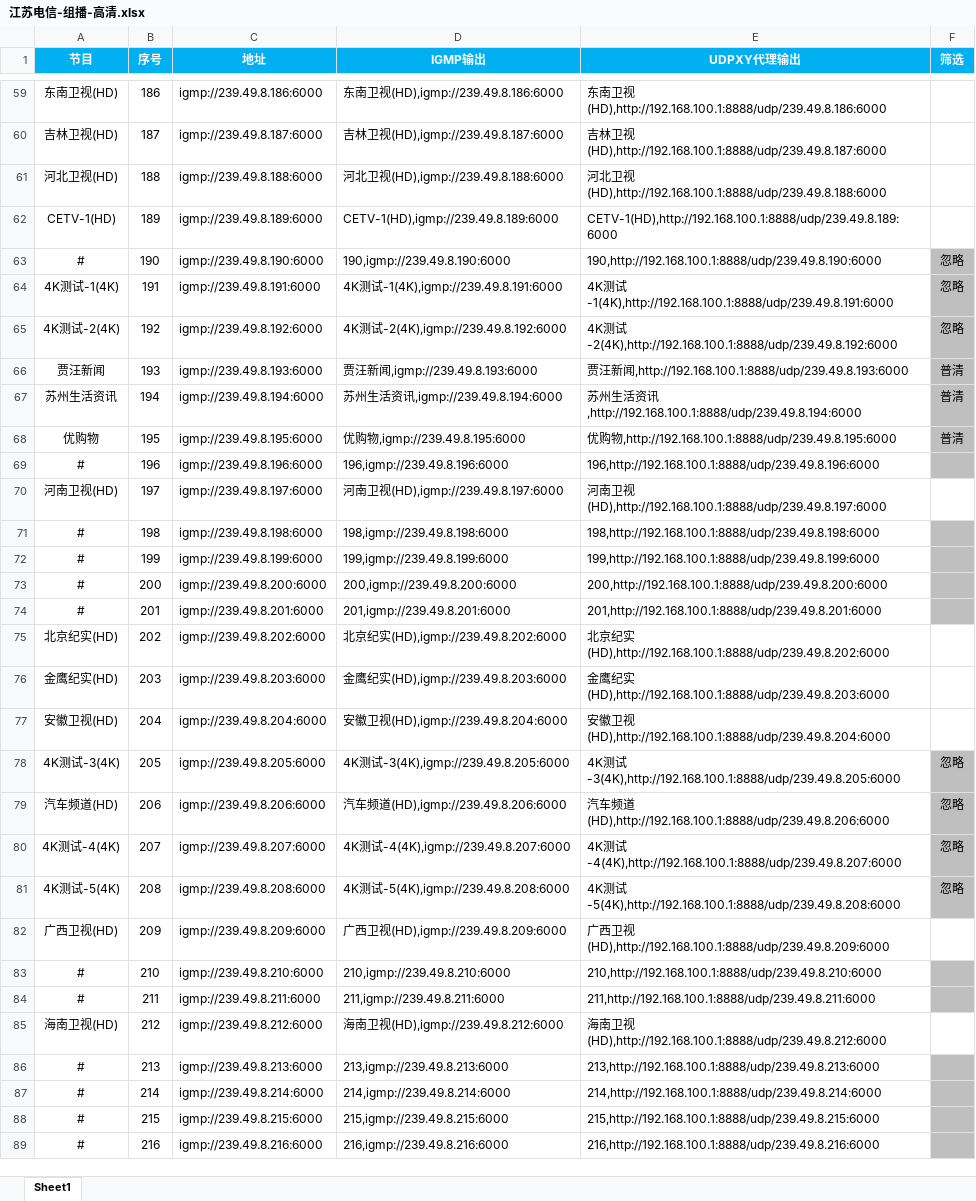
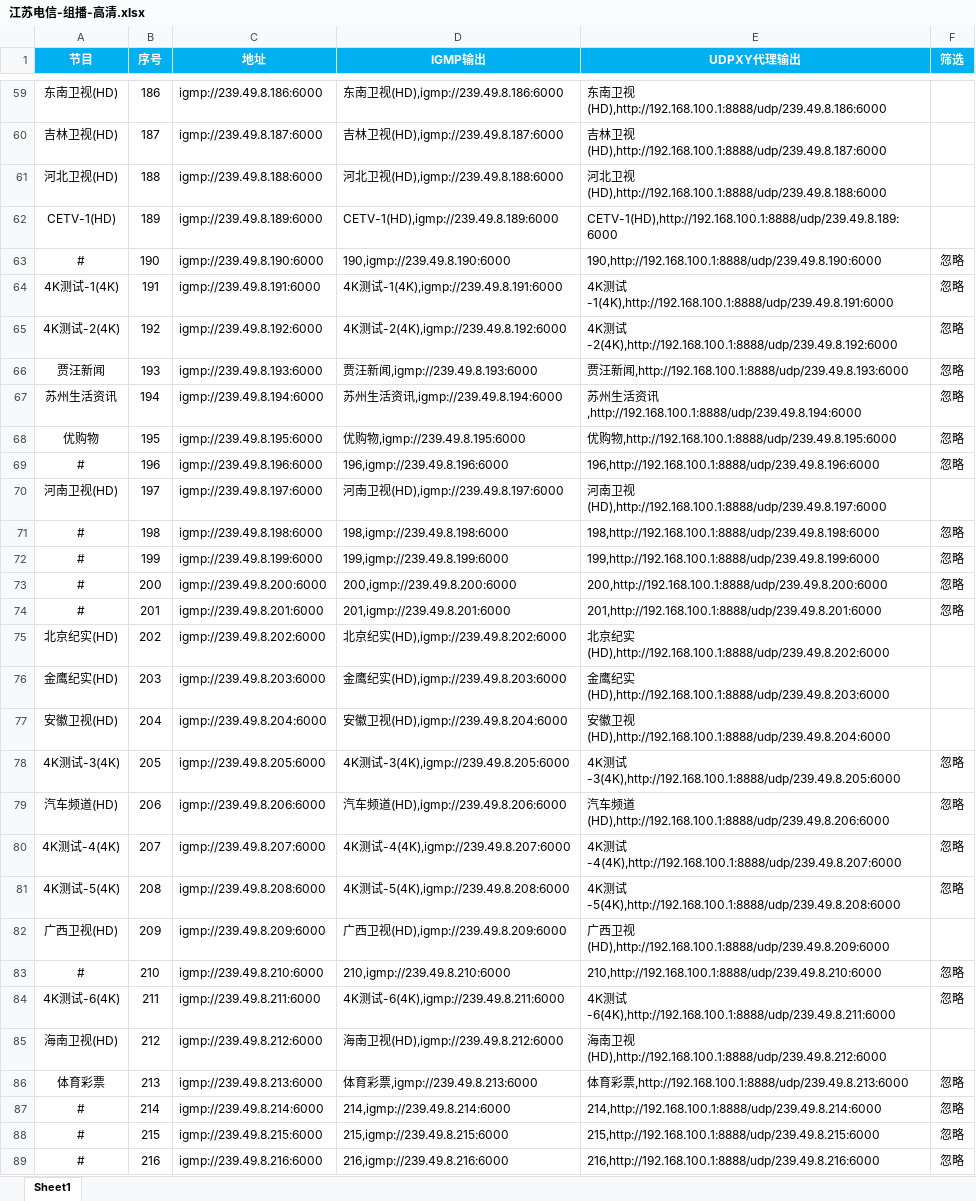
Before and after one commit to shawze/IPTV, an Excel workbook: 江苏电信-组播-高清.xlsx, sheet Sheet1, drawn as a sheet; only a part is shown, gaps mark what is left out; values as stored, in another font and other column widths than the file's, no borders; the diff covers the shown part only; the diff names each change by its address in the sheet, - before the commit and + after, or states it on an @@ line.

Commit message:
Add files via upload
更新-增加云南卫视

```diff
--- a/江苏电信-组播-高清.xlsx (sheet Sheet1)
+++ b/江苏电信-组播-高清.xlsx (sheet Sheet1)
-F63:F69 fill: #BFBFBF
+F63:F69 fill: none
-F66:F68 (筛选): 普清
+F66:F68 (筛选): 忽略
-F69 (筛选): (empty)
+F69 (筛选): 忽略
-F71:F74 (筛选): (empty)
+F71:F74 (筛选): 忽略
-F71:F74 fill: #BFBFBF
+F71:F74 fill: none
-F78:F81 fill: #BFBFBF
+F78:F81 fill: none
-F83:F84 (筛选): (empty)
+F83:F84 (筛选): 忽略
-F83:F84 fill: #BFBFBF
+F83:F84 fill: none
-A84 (节目): #
+A84 (节目): 4K测试-6(4K)
-D84 (IGMP输出): 211,igmp://239.49.8.211:6000
+D84 (IGMP输出): 4K测试-6(4K),igmp://239.49.8.211:6000
-E84 (UDPXY代理输出): 211,http://192.168.100.1:8888/udp/239.49.8.211:6000
+E84 (UDPXY代理输出): 4K测试-6(4K),http://192.168.100.1:8888/udp/239.49.8.211:6000
-A86 (节目): #
+A86 (节目): 体育彩票
-D86 (IGMP输出): 213,igmp://239.49.8.213:6000
+D86 (IGMP输出): 体育彩票,igmp://239.49.8.213:6000
-E86 (UDPXY代理输出): 213,http://192.168.100.1:8888/udp/239.49.8.213:6000
+E86 (UDPXY代理输出): 体育彩票,http://192.168.100.1:8888/udp/239.49.8.213:6000
-F86:F89 (筛选): (empty)
+F86:F89 (筛选): 忽略
-F86:F89 fill: #BFBFBF
+F86:F89 fill: none
```
Also changed, not shown: 126 edited cells and cell formats elsewhere in this sheet.
